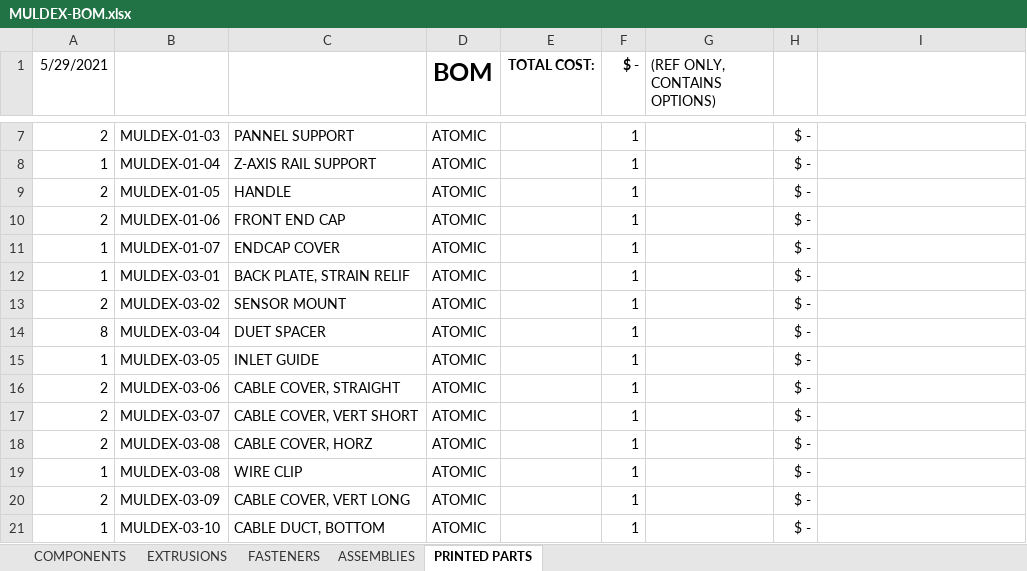
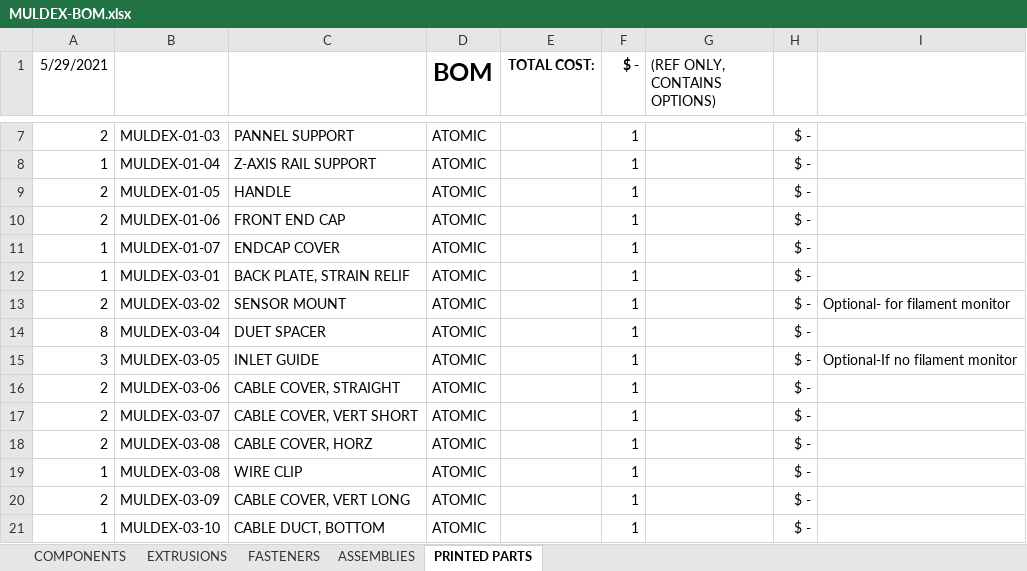
Before and after one commit to 3dprintingworld/MULDEX, an Excel workbook: BOM/MULDEX-BOM.xlsx, sheet PRINTED PARTS, drawn as a sheet; only a part is shown, gaps mark what is left out; values as stored, in another font and other column widths than the file's, no borders; charts and pictures not drawn; the diff names each change by its address in the sheet, - before the commit and + after, or states it on an @@ line.

Commit message:
Update MULDEX-BOM.xlsx

```diff
--- a/BOM/MULDEX-BOM.xlsx (sheet PRINTED PARTS)
+++ b/BOM/MULDEX-BOM.xlsx (sheet PRINTED PARTS)
-I13: (empty)
+I13: Optional- for filament monitor
-A15 (5/29/2021): 1
+A15 (5/29/2021): 3
-I15: (empty)
+I15: Optional-If no filament monitor
```
